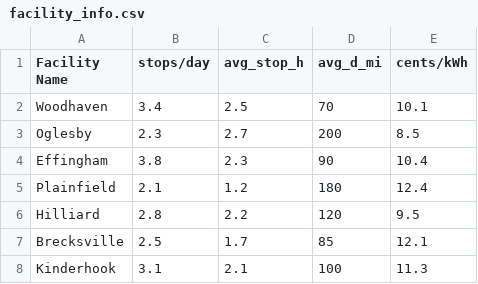
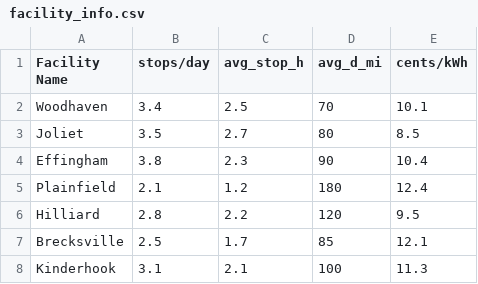
Before and after one commit to mcsc-impact-climate/GreatLakes_Demo, a CSV file: facility_info.csv, drawn as a sheet.

Commit message:
Update facility_info.csv

```diff
--- a/facility_info.csv
+++ b/facility_info.csv
@@ -2,3 +2,3 @@ Facility Name,stops/day,avg_stop_h,avg_d_mi,cents/kWh
 Woodhaven,3.4,2.5,70,10.1
-Oglesby,2.3,2.7,200,8.5
+Joliet,3.5,2.7,80,8.5
 Effingham,3.8,2.3,90,10.4
```
